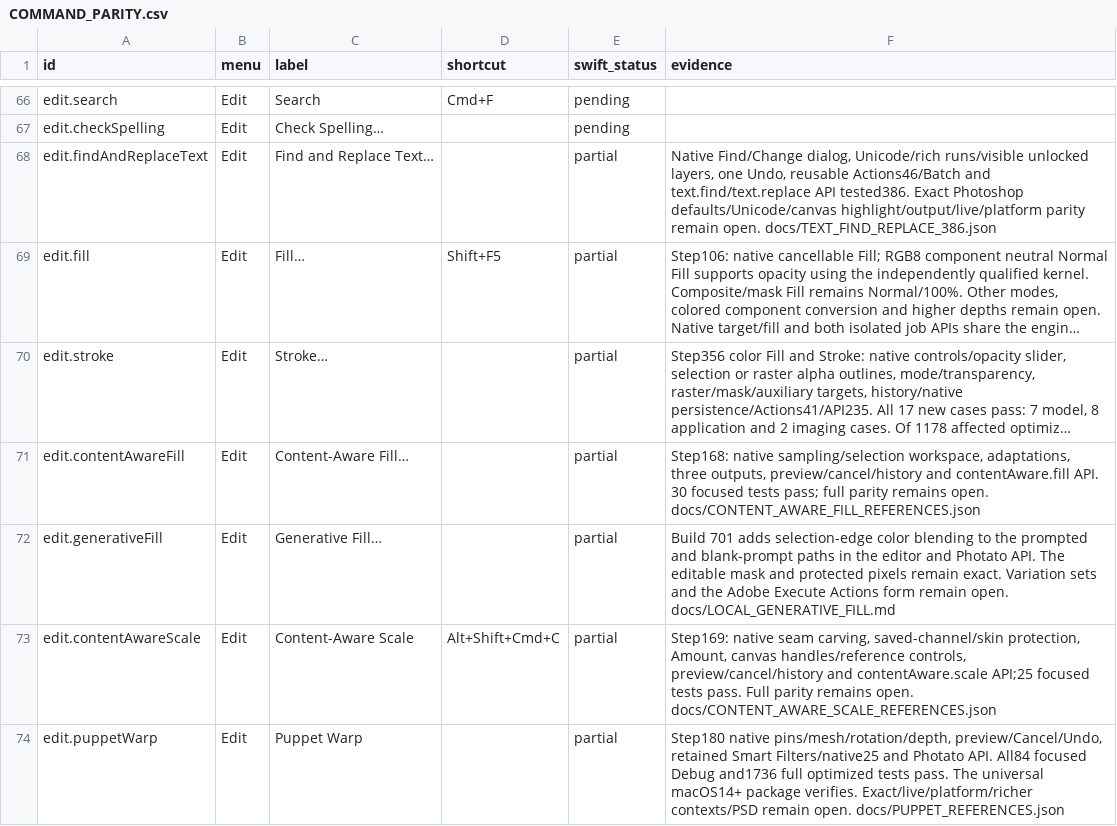
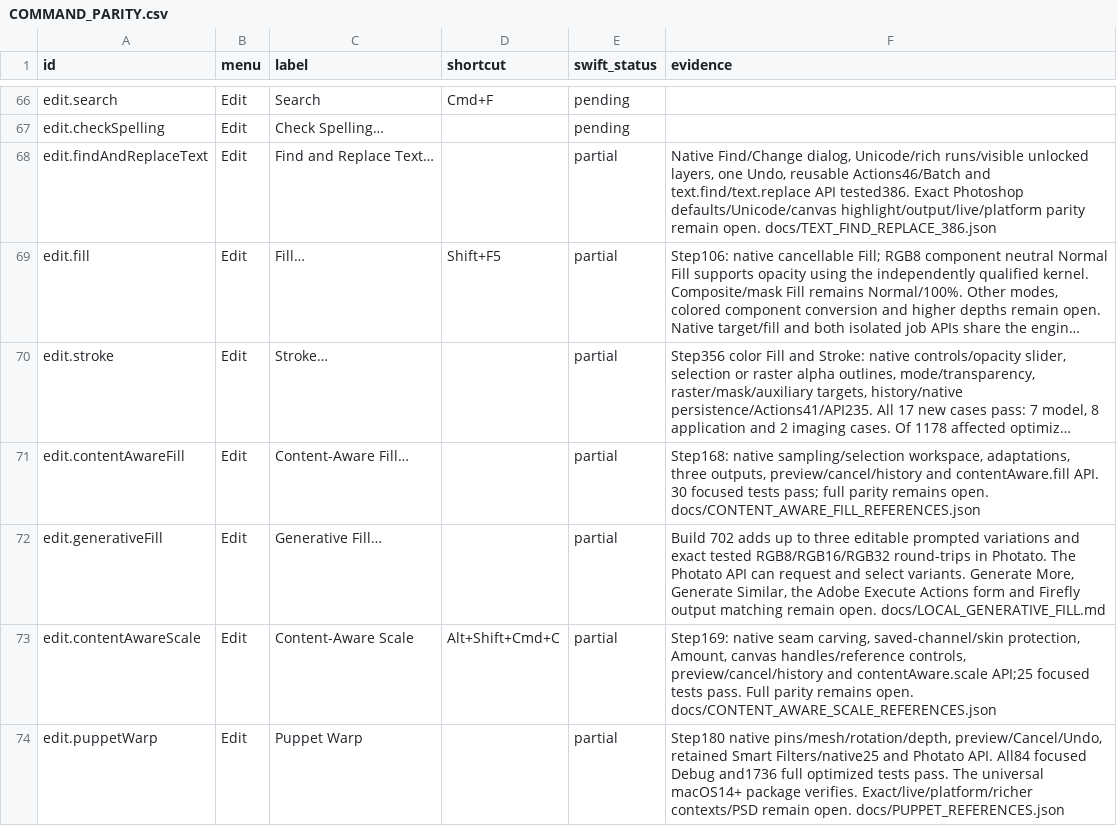
Before and after one commit to ForensicIntelligence/Photato, a CSV file: PhotoCraftSwift/docs/COMMAND_PARITY.csv, drawn as a sheet; only a part is shown, gaps mark what is left out; long unchanged cells end in …; the diff names each change by its address in the sheet, - before the commit and + after, or states it on an @@ line.

Commit message:
Keep editable Generative Fill variations (702)

```diff
--- a/PhotoCraftSwift/docs/COMMAND_PARITY.csv
+++ b/PhotoCraftSwift/docs/COMMAND_PARITY.csv
-F72 (evidence): Build 701 adds selection-edge color blending to the prompted and blank-prompt paths in the editor and Photato API. The editable mask and protected pixels remain exact. Variation sets and the Adobe Execute Actions form remain open.…
+F72 (evidence): Build 702 adds up to three editable prompted variations and exact tested RGB8/RGB16/RGB32 round-trips in Photato. The Photato API can request and select variants. Generate More, Generate Similar, the Adobe Execute Actions form and Firefly output matching remain open.…
```
Also changed, not shown: 30 other files.
